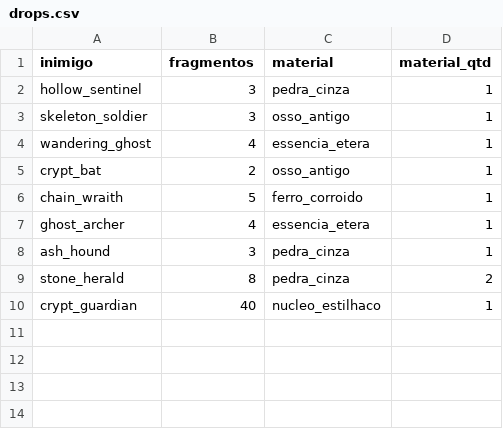
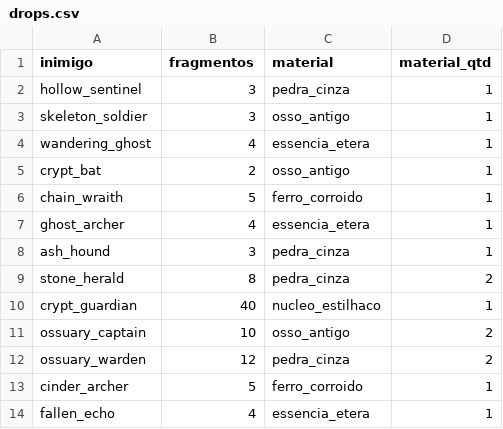
Before and after one commit to Willvinicius2/echoes-of-the-shatter, a CSV file: godot/data2d/drops.csv, drawn as a sheet.

```diff
--- a/godot/data2d/drops.csv
+++ b/godot/data2d/drops.csv
@@ -10 +10,5 @@ stone_herald,8,pedra_cinza,2
 crypt_guardian,40,nucleo_estilhaco,1
+ossuary_captain,10,osso_antigo,2
+ossuary_warden,12,pedra_cinza,2
+cinder_archer,5,ferro_corroido,1
+fallen_echo,4,essencia_etera,1
```
Also changed, not shown: godot/data2d/enemies.csv, godot/data2d/icones.csv, 12 other files.
